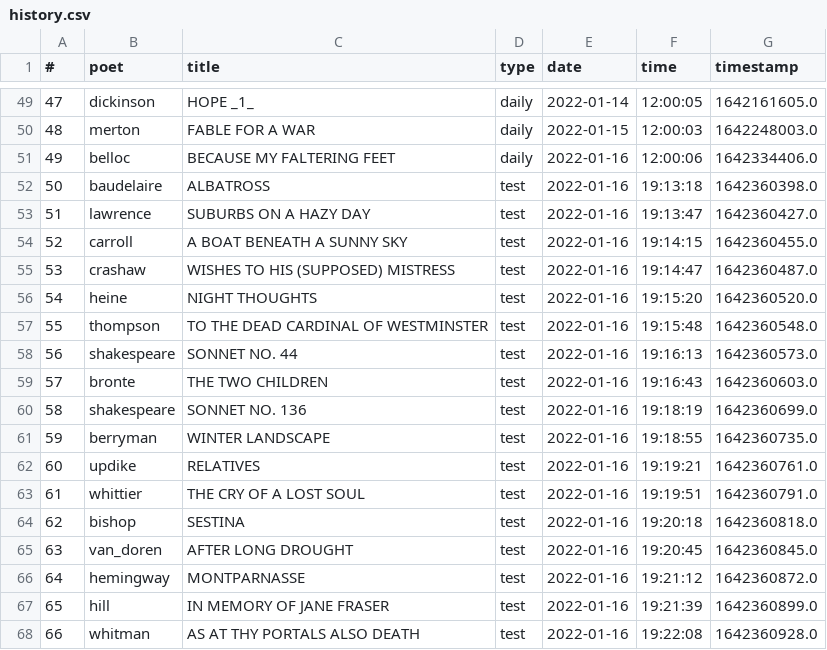
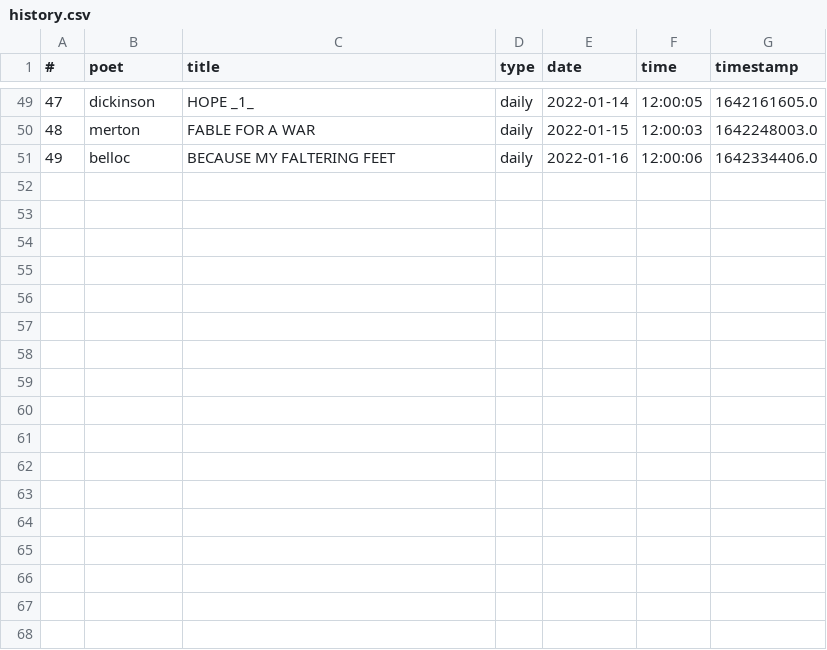
Before and after one commit to thomaswmorris/poemsfromtom, a CSV file: history.csv, drawn as a sheet; only a part is shown, gaps mark what is left out; the diff names each change by its address in the sheet, - before the commit and + after, or states it on an @@ line.

Commit message:
Update history.csv

```diff
--- a/history.csv
+++ b/history.csv
-row 52: 50 | baudelaire | ALBATROSS | test | 2022-01-16 | 19:13:18 | 1642360398.0
-row 53: 51 | lawrence | SUBURBS ON A HAZY DAY | test | 2022-01-16 | 19:13:47 | 1642360427.0
-row 54: 52 | carroll | A BOAT BENEATH A SUNNY SKY | test | 2022-01-16 | 19:14:15 | 1642360455.0
-row 55: 53 | crashaw | WISHES TO HIS (SUPPOSED) MISTRESS | test | 2022-01-16 | 19:14:47 | 1642360487.0
-row 56: 54 | heine | NIGHT THOUGHTS | test | 2022-01-16 | 19:15:20 | 1642360520.0
-row 57: 55 | thompson | TO THE DEAD CARDINAL OF WESTMINSTER | test | 2022-01-16 | 19:15:48 | 1642360548.0
-row 58: 56 | shakespeare | SONNET NO. 44 | test | 2022-01-16 | 19:16:13 | 1642360573.0
-row 59: 57 | bronte | THE TWO CHILDREN | test | 2022-01-16 | 19:16:43 | 1642360603.0
-row 60: 58 | shakespeare | SONNET NO. 136 | test | 2022-01-16 | 19:18:19 | 1642360699.0
-row 61: 59 | berryman | WINTER LANDSCAPE | test | 2022-01-16 | 19:18:55 | 1642360735.0
-row 62: 60 | updike | RELATIVES | test | 2022-01-16 | 19:19:21 | 1642360761.0
-row 63: 61 | whittier | THE CRY OF A LOST SOUL | test | 2022-01-16 | 19:19:51 | 1642360791.0
-row 64: 62 | bishop | SESTINA | test | 2022-01-16 | 19:20:18 | 1642360818.0
-row 65: 63 | van_doren | AFTER LONG DROUGHT | test | 2022-01-16 | 19:20:45 | 1642360845.0
-row 66: 64 | hemingway | MONTPARNASSE | test | 2022-01-16 | 19:21:12 | 1642360872.0
-row 67: 65 | hill | IN MEMORY OF JANE FRASER | test | 2022-01-16 | 19:21:39 | 1642360899.0
-row 68: 66 | whitman | AS AT THY PORTALS ALSO DEATH | test | 2022-01-16 | 19:22:08 | 1642360928.0
```
